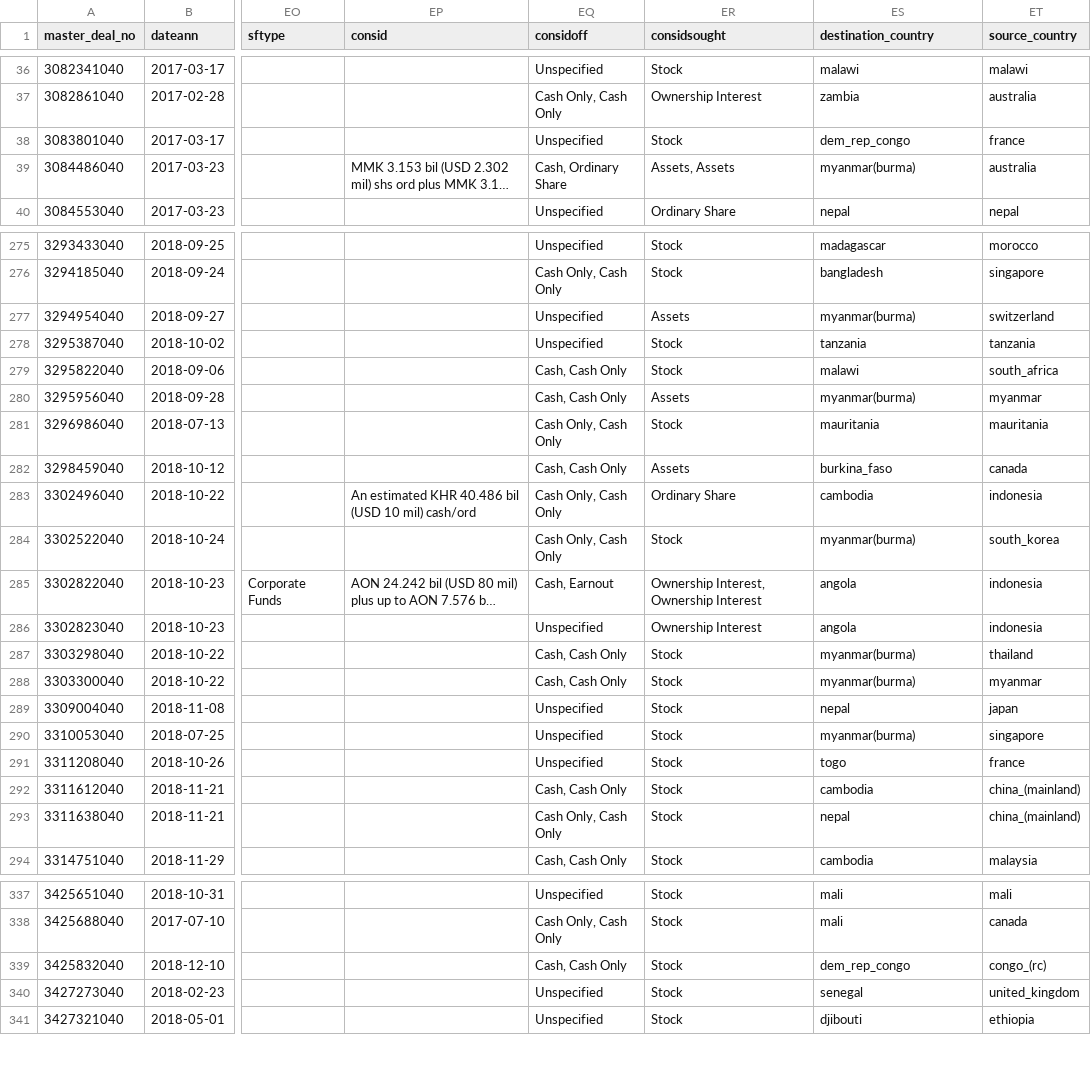
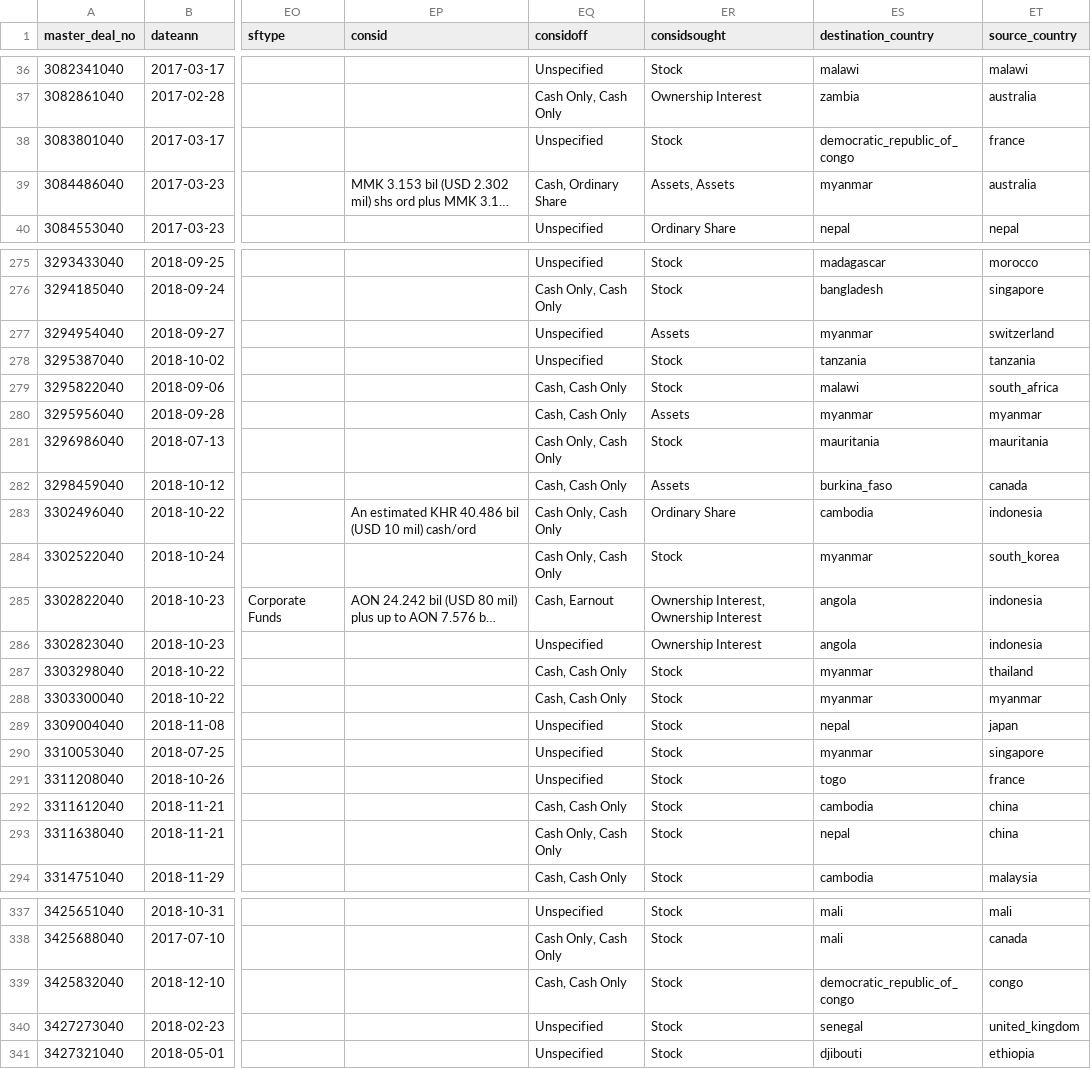
Before and after one commit to andrewkentjohnston/cuervo_cazurra_and_genc_replication_project, a CSV file: processed_data/m_and_a_main_dataset.csv, drawn as a sheet; only a part is shown, gaps mark what is left out; long unchanged cells end in …; the diff covers the shown part only; the diff names each change by its address in the sheet, - before the commit and + after, or states it on an @@ line.

```diff
--- a/processed_data/m_and_a_main_dataset.csv
+++ b/processed_data/m_and_a_main_dataset.csv
-ES38 (destination_country): dem_rep_congo
+ES38 (destination_country): democratic_republic_of_congo
-ES39 (destination_country): myanmar(burma)
+ES39 (destination_country): myanmar
-ES277 (destination_country): myanmar(burma)
+ES277 (destination_country): myanmar
-ES280 (destination_country): myanmar(burma)
+ES280 (destination_country): myanmar
-ES284 (destination_country): myanmar(burma)
+ES284 (destination_country): myanmar
-ES287:ES288 (destination_country): myanmar(burma)
+ES287:ES288 (destination_country): myanmar
-ES290 (destination_country): myanmar(burma)
+ES290 (destination_country): myanmar
-ET292:ET293 (source_country): china_(mainland)
+ET292:ET293 (source_country): china
-ES339 (destination_country): dem_rep_congo
+ES339 (destination_country): democratic_republic_of_congo
-ET339 (source_country): congo_(rc)
+ET339 (source_country): congo
```
Also changed, not shown: 68 edited cells elsewhere in this file, 1 other file.
